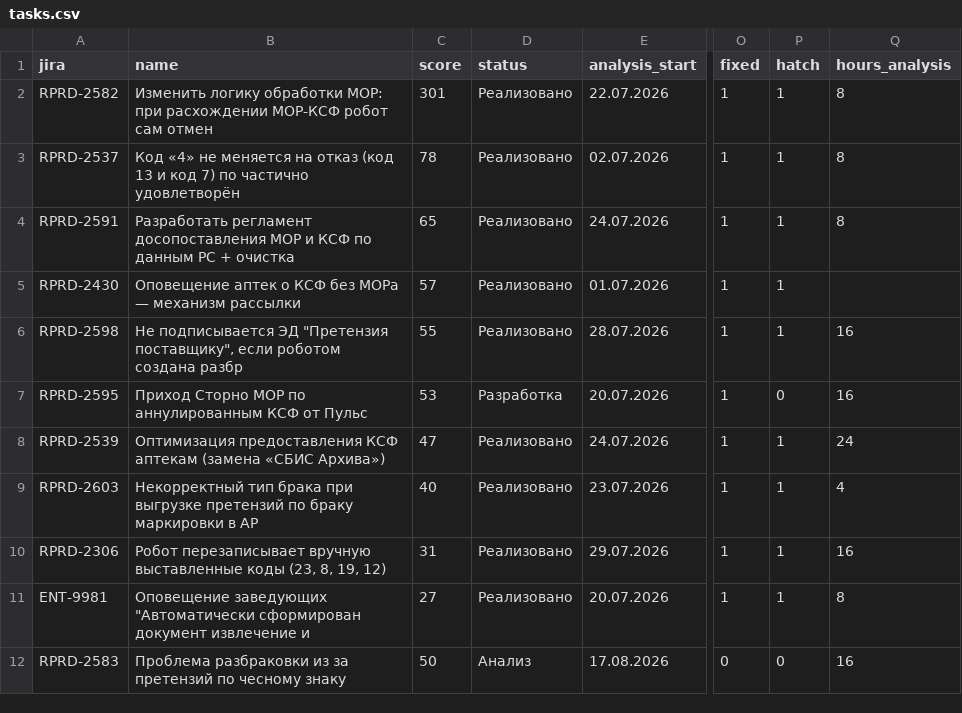
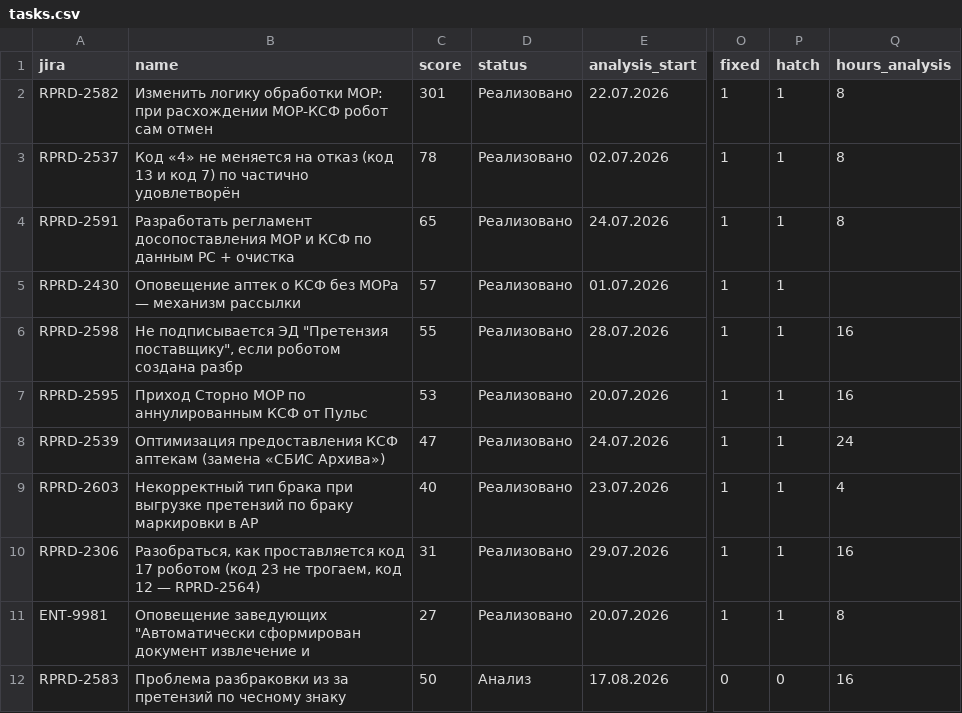
Before and after one commit to kvitkoas-sudo/tech366, a CSV file: road-map-2026/tasks.csv, drawn as a sheet; only a part is shown, gaps mark what is left out; the diff covers the shown part only; the diff names each change by its address in the sheet, - before the commit and + after, or states it on an @@ line.

Commit message:
roadmap: статусы по выгрузке Jira 26.10.2026 (2595, 2592, 2593, 2604, 2615, 2589, 2288, 2640, 2306)

```diff
--- a/road-map-2026/tasks.csv
+++ b/road-map-2026/tasks.csv
-D7 (status): Разработка
+D7 (status): Реализовано
-P7 (hatch): 0
+P7 (hatch): 1
-B10 (name): Робот перезаписывает вручную выставленные коды (23, 8, 19, 12)
+B10 (name): Разобраться, как проставляется код 17 роботом (код 23 не трогаем, код 12 — RPRD-2564)
```
Also changed, not shown: 33 edited cells elsewhere in this file.
